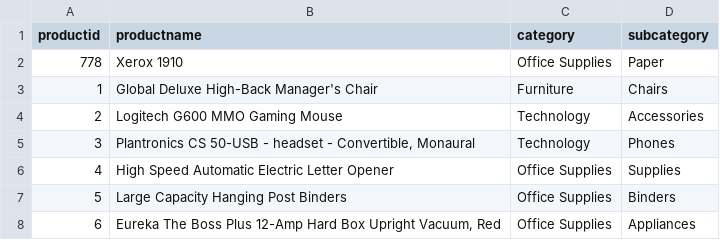
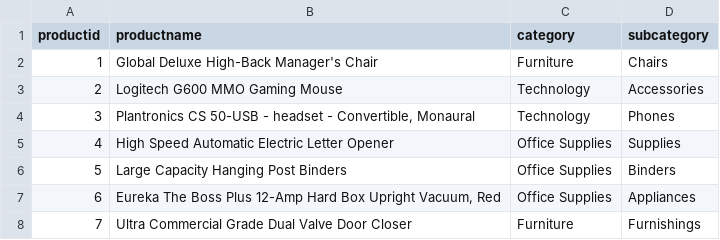
Before and after one commit to ShawonSimon/Super-Store-Sales-Analysis, a CSV file: data/DimProduct.csv, drawn as a sheet; only a part is shown; the shorter side is filled out with more unchanged rows.

Commit message:
little updates

```diff
--- a/data/DimProduct.csv
+++ b/data/DimProduct.csv
@@ -1,3 +1,2 @@
 productid,productname,category,subcategory
-778,Xerox 1910,Office Supplies,Paper
 1,Global Deluxe High-Back Manager's Chair,Furniture,Chairs
```
